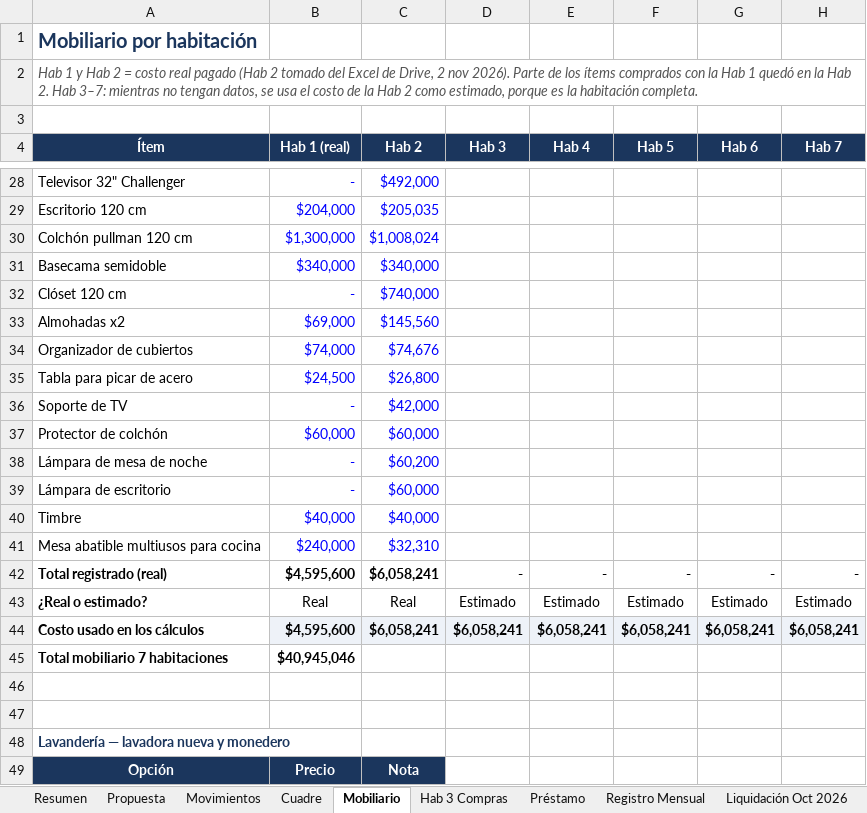
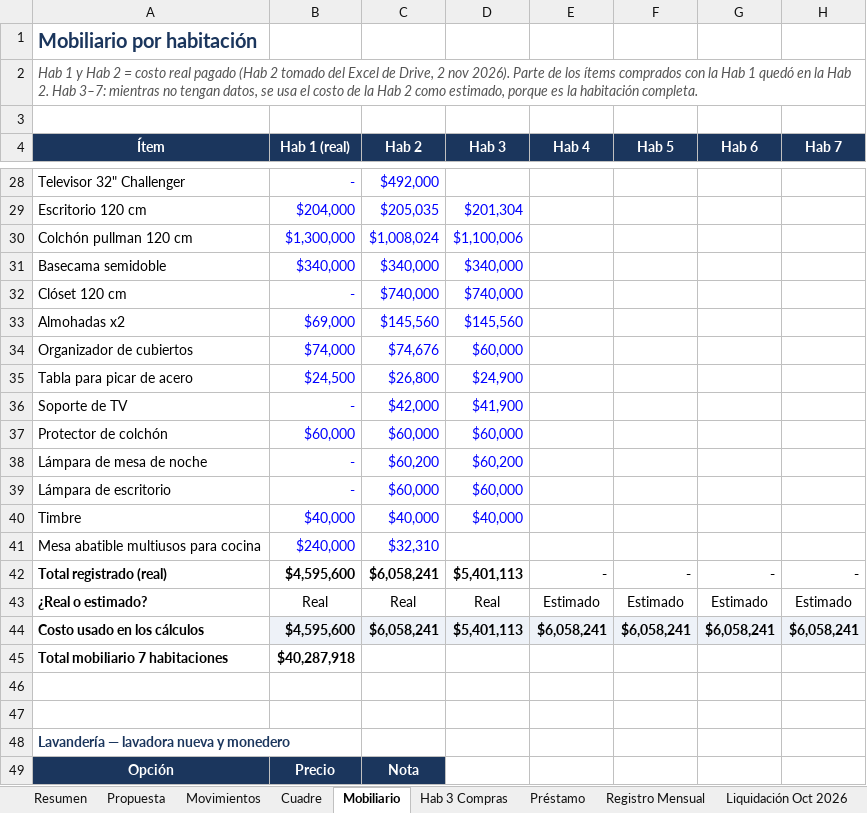
Before and after one commit to FelipeFQ/proyecto-de-vida, an Excel workbook: finanzas/clarita/Rendicion_Cuentas_La_Clarita.xlsx, sheet Mobiliario, drawn as a sheet; only a part is shown, gaps mark what is left out; values as stored, in another font and other column widths than the file's, no borders; the diff covers the shown part only; the diff names each change by its address in the sheet, - before the commit and + after, or states it on an @@ line.

```diff
--- a/finanzas/clarita/Rendicion_Cuentas_La_Clarita.xlsx (sheet Mobiliario)
+++ b/finanzas/clarita/Rendicion_Cuentas_La_Clarita.xlsx (sheet Mobiliario)
-D29 (Hab 3): (empty)
+D29 (Hab 3): $201,304
-D30 (Hab 3): (empty)
+D30 (Hab 3): $1,100,006
-D31 (Hab 3): (empty)
+D31 (Hab 3): $340,000
-D32 (Hab 3): (empty)
+D32 (Hab 3): $740,000
-D33 (Hab 3): (empty)
+D33 (Hab 3): $145,560
-D34 (Hab 3): (empty)
+D34 (Hab 3): $60,000
-D35 (Hab 3): (empty)
+D35 (Hab 3): $24,900
-D36 (Hab 3): (empty)
+D36 (Hab 3): $41,900
-D37 (Hab 3): (empty)
+D37 (Hab 3): $60,000
-D38 (Hab 3): (empty)
+D38 (Hab 3): $60,200
-D39 (Hab 3): (empty)
+D39 (Hab 3): $60,000
-D40 (Hab 3): (empty)
+D40 (Hab 3): $40,000
-D42 (Hab 3): -
+D42 (Hab 3): $5,401,113
-D43 (Hab 3): Estimado
+D43 (Hab 3): Real
-D44 (Hab 3): $6,058,241
+D44 (Hab 3): $5,401,113
-B45 (Hab 1 (real)): $40,945,046
+B45 (Hab 1 (real)): $40,287,918
```
Also changed, not shown: 22 edited cells elsewhere in this sheet, sheet Flujo Proyectado, sheet Comparación, sheet Escenarios, sheet Resumen, sheet Propuesta, sheet Supuestos.
